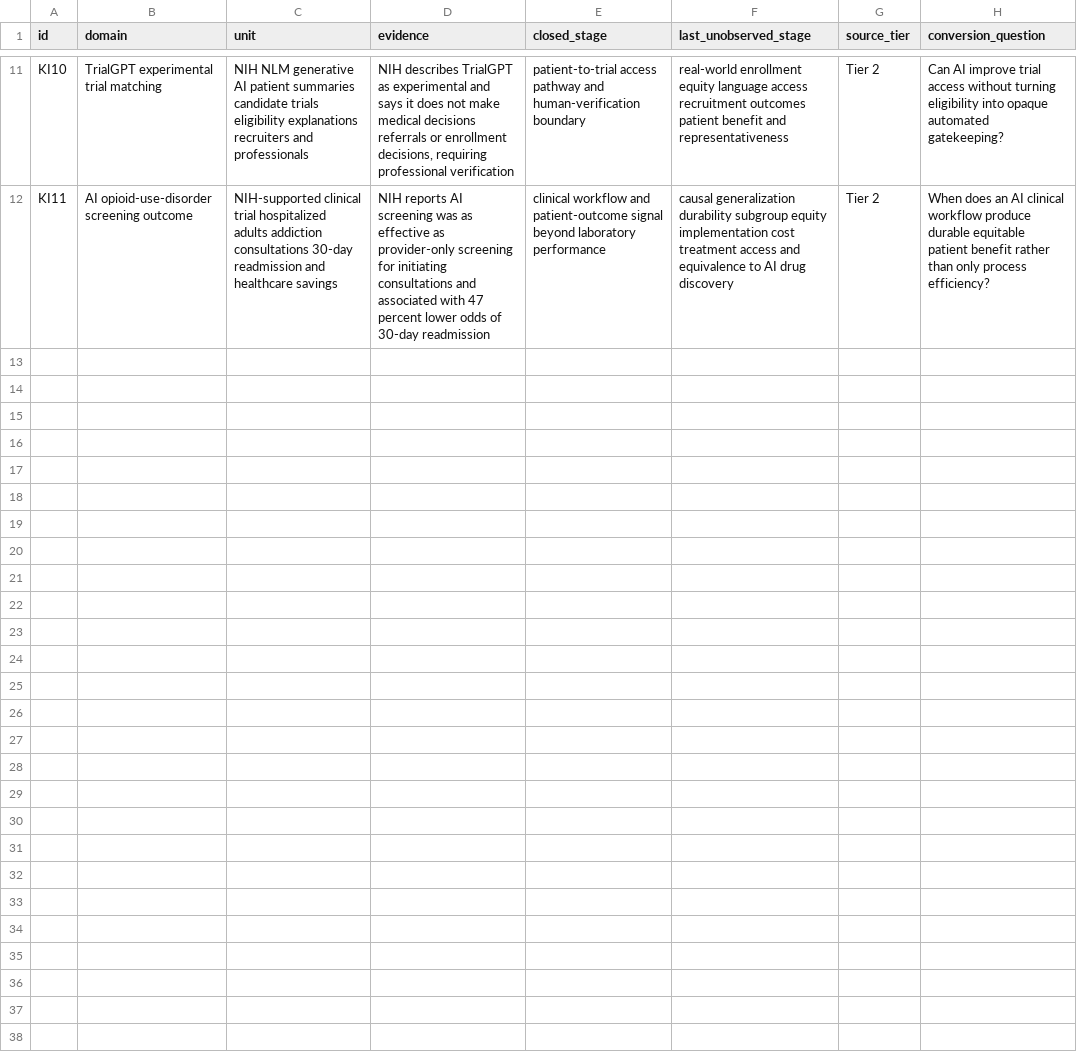
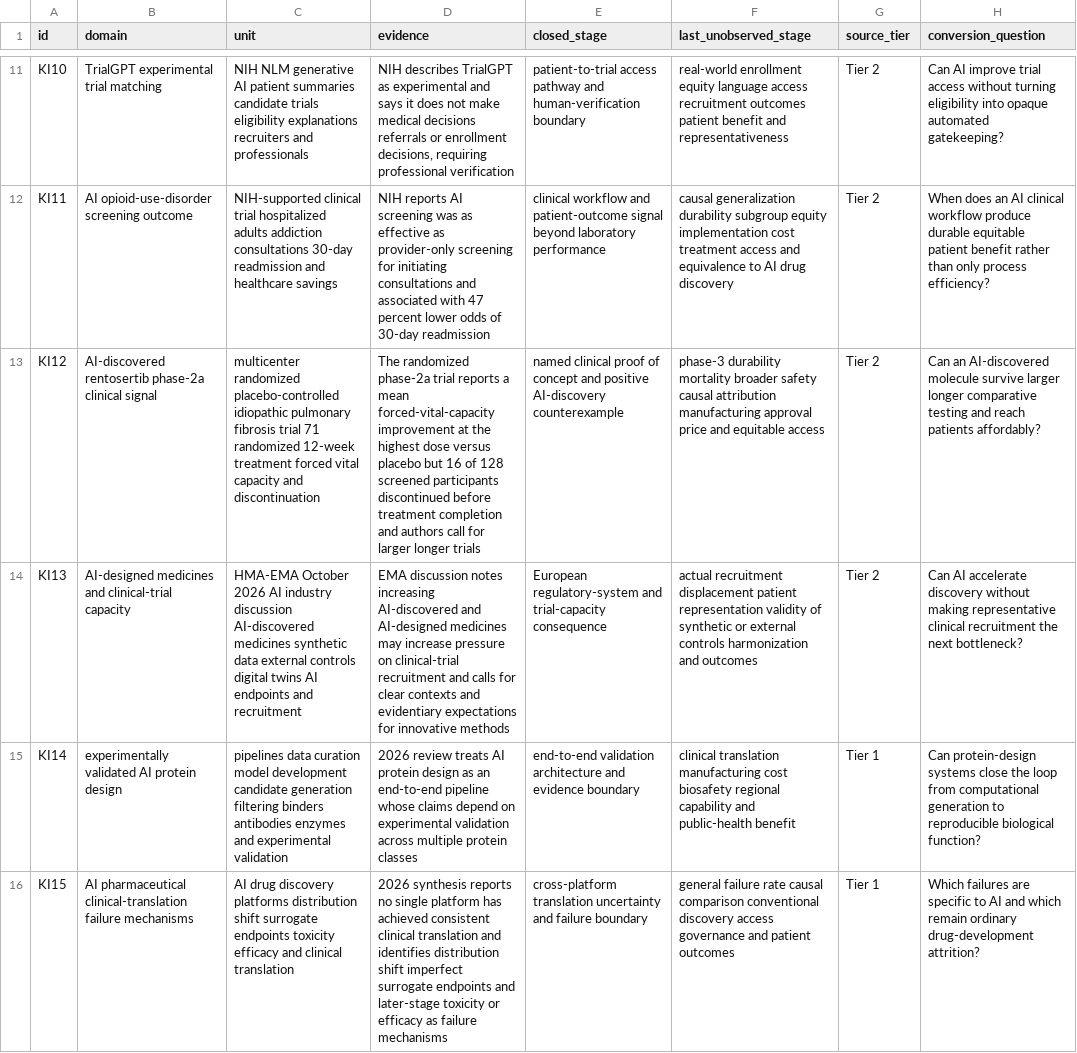
Before and after one commit to mehtama1234/cultural-geopolitical-theme-mining, a CSV file: analysis/ROTATION-KI-AI-DRUG-DISCOVERY-PROTEIN-DESIGN-VALIDATION-EQUITY-2026-10-30.csv, drawn as a sheet; only a part is shown, gaps mark what is left out; the diff names each change by its address in the sheet, - before the commit and + after, or states it on an @@ line.

Commit message:
Deepen AI drug discovery validation evidence

```diff
--- a/analysis/ROTATION-KI-AI-DRUG-DISCOVERY-PROTEIN-DESIGN-VALIDATION-EQUITY-2026-10-30.csv
+++ b/analysis/ROTATION-KI-AI-DRUG-DISCOVERY-PROTEIN-DESIGN-VALIDATION-EQUITY-2026-10-30.csv
+row 13: KI12 | AI-discovered rentosertib phase-2a clinical signal | multicenter randomized placebo-controlled idiopathic pulmonary fibrosis trial 71 randomized 12-week treatment forced vital capacity and discontinuation | The randomized phase-2a trial reports a mean forced-vital-capacity improvement at the highest dose versus placebo but 16 of 128 screened participants discontinued before treatment completion and authors call for larger longer trials | named clinical proof of concept and positive AI-discovery counterexample | phase-3 durability mortality broader safety causal attribution manufacturing approval price and equitable access | Tier 2 | Can an AI-discovered molecule survive larger longer comparative testing and reach patients affordably?
+row 14: KI13 | AI-designed medicines and clinical-trial capacity | HMA-EMA October 2026 AI industry discussion AI-discovered medicines synthetic data external controls digital twins AI endpoints and recruitment | EMA discussion notes increasing AI-discovered and AI-designed medicines may increase pressure on clinical-trial recruitment and calls for clear contexts and evidentiary expectations for innovative methods | European regulatory-system and trial-capacity consequence | actual recruitment displacement patient representation validity of synthetic or external controls harmonization and outcomes | Tier 2 | Can AI accelerate discovery without making representative clinical recruitment the next bottleneck?
+row 15: KI14 | experimentally validated AI protein design | pipelines data curation model development candidate generation filtering binders antibodies enzymes and experimental validation | 2026 review treats AI protein design as an end-to-end pipeline whose claims depend on experimental validation across multiple protein classes | end-to-end validation architecture and evidence boundary | clinical translation manufacturing cost biosafety regional capability and public-health benefit | Tier 1 | Can protein-design systems close the loop from computational generation to reproducible biological function?
+row 16: KI15 | AI pharmaceutical clinical-translation failure mechanisms | AI drug discovery platforms distribution shift surrogate endpoints toxicity efficacy and clinical translation | 2026 synthesis reports no single platform has achieved consistent clinical translation and identifies distribution shift imperfect surrogate endpoints and later-stage toxicity or efficacy as failure mechanisms | cross-platform translation uncertainty and failure boundary | general failure rate causal comparison conventional discovery access governance and patient outcomes | Tier 1 | Which failures are specific to AI and which remain ordinary drug-development attrition?
```
Also changed, not shown: analysis/CROSS-ROTATION-SYNTHESIS-2026-10-30.csv, 5 other files.
